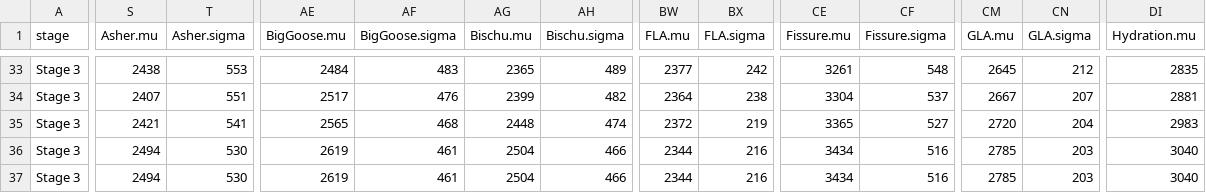
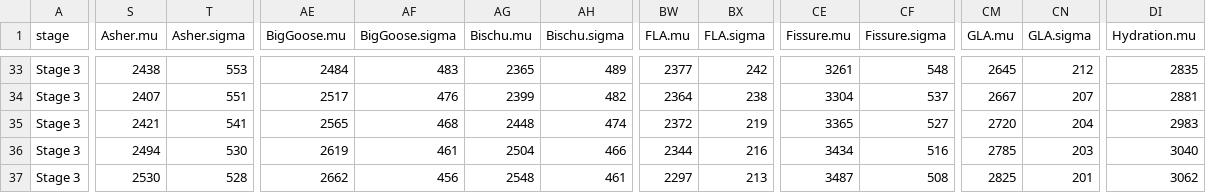
Before and after one commit to ClumsyLee/owl-sr, a CSV file: ratings.csv, drawn as a sheet; only a part is shown, gaps mark what is left out; the diff covers the shown part only; the diff names each change by its address in the sheet, - before the commit and + after, or states it on an @@ line.

```diff
--- a/ratings.csv
+++ b/ratings.csv
-S37 (Asher.mu): 2494
+S37 (Asher.mu): 2530
-T37 (Asher.sigma): 530
+T37 (Asher.sigma): 528
-AE37 (BigGoose.mu): 2619
+AE37 (BigGoose.mu): 2662
-AF37 (BigGoose.sigma): 461
+AF37 (BigGoose.sigma): 456
-AG37 (Bischu.mu): 2504
+AG37 (Bischu.mu): 2548
-AH37 (Bischu.sigma): 466
+AH37 (Bischu.sigma): 461
-BW37 (FLA.mu): 2344
+BW37 (FLA.mu): 2297
-BX37 (FLA.sigma): 216
+BX37 (FLA.sigma): 213
-CE37 (Fissure.mu): 3434
+CE37 (Fissure.mu): 3487
-CF37 (Fissure.sigma): 516
+CF37 (Fissure.sigma): 508
-CM37 (GLA.mu): 2785
+CM37 (GLA.mu): 2825
-CN37 (GLA.sigma): 203
+CN37 (GLA.sigma): 201
-DI37 (Hydration.mu): 3040
+DI37 (Hydration.mu): 3062
```
Also changed, not shown: 17 edited cells elsewhere in this file, games.csv, 6 other files.
